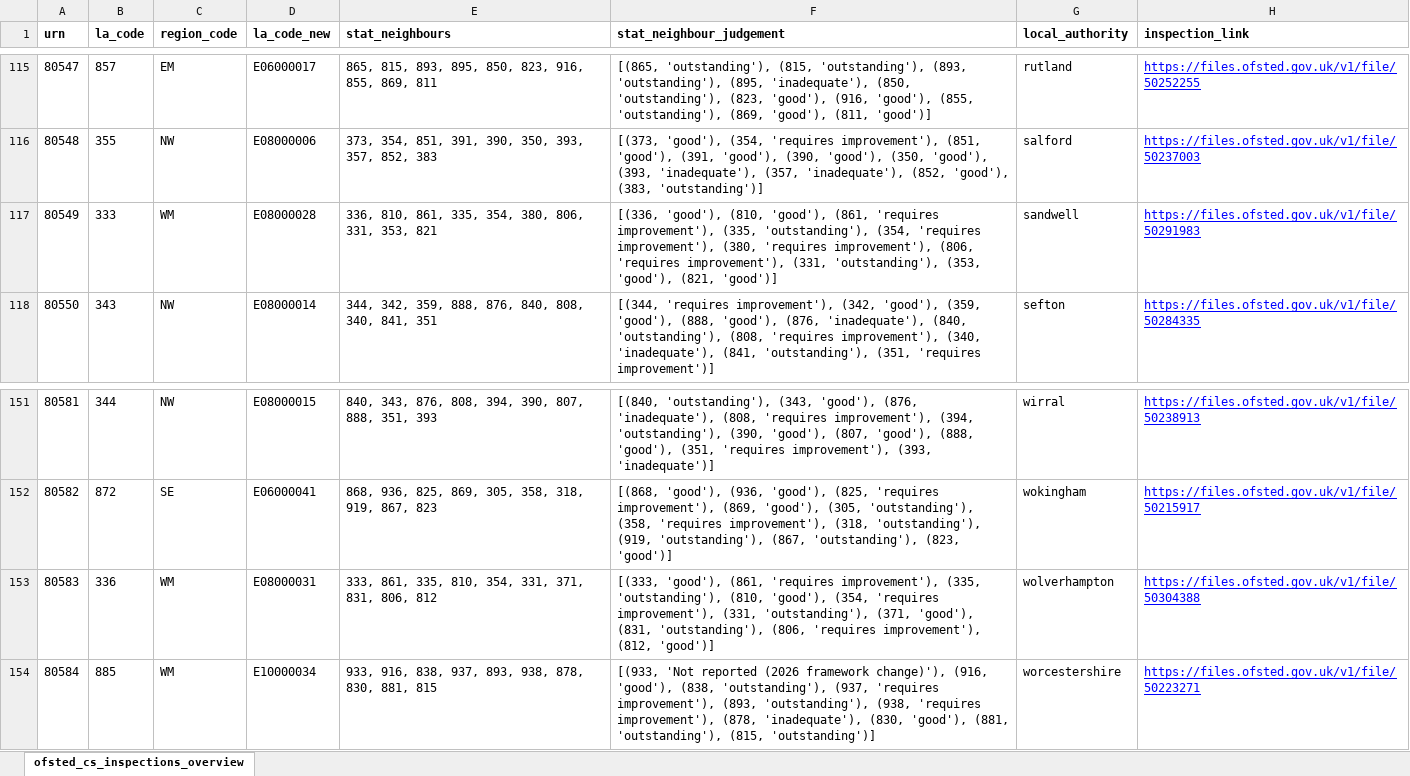
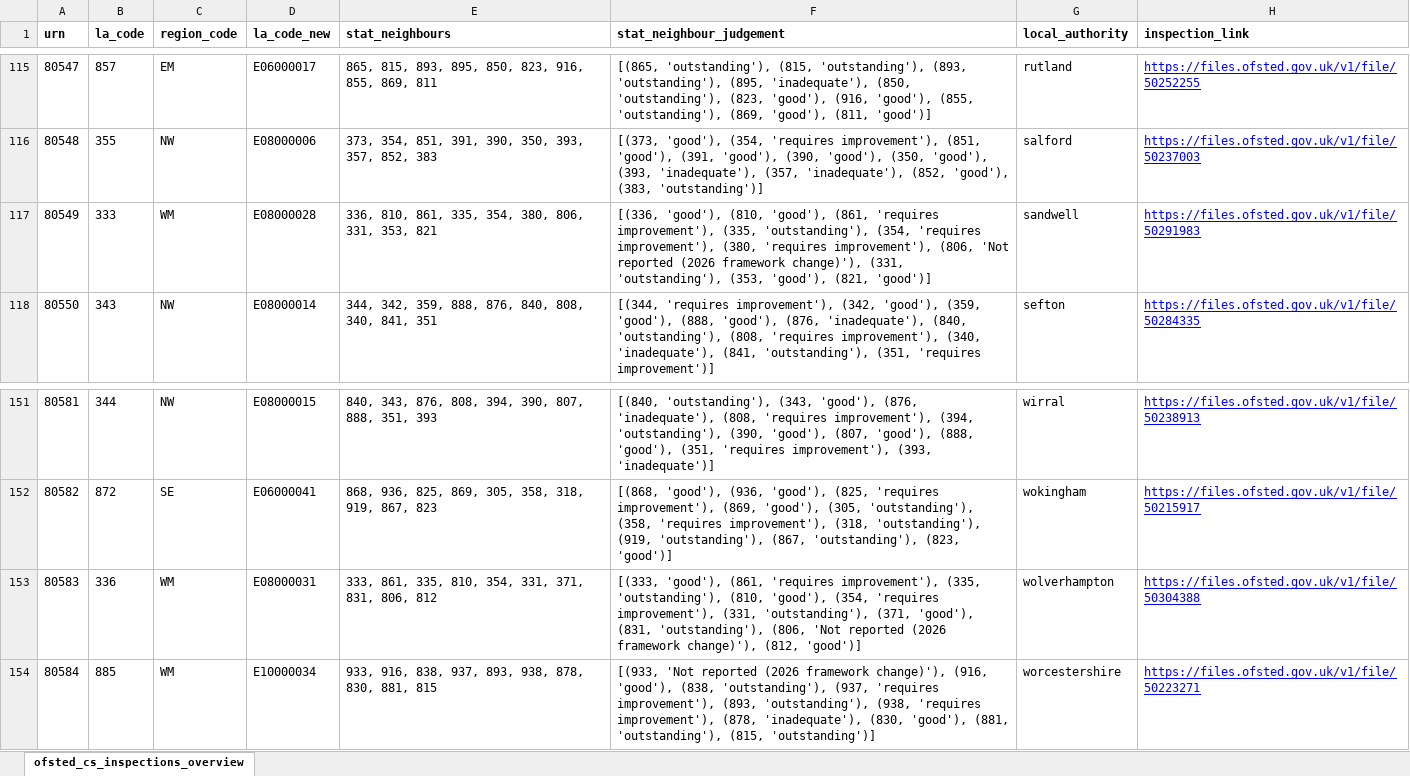
Before and after one commit to JT-39/ofsted-ilacs-scrape-tool, an Excel workbook: ofsted_csc_ilacs_overview.xlsx, sheet ofsted_cs_inspections_overview, drawn as a sheet; only a part is shown, gaps mark what is left out; values as stored, in another font and other column widths than the file's, no borders; the diff covers the shown part only; the diff names each change by its address in the sheet, - before the commit and + after, or states it on an @@ line.

```diff
--- a/ofsted_csc_ilacs_overview.xlsx (sheet ofsted_cs_inspections_overview)
+++ b/ofsted_csc_ilacs_overview.xlsx (sheet ofsted_cs_inspections_overview)
-F117 (stat_neighbour_judgement): …improvement'), (806, 'requires improvement'), (331, 'outstanding'),…
+F117 (stat_neighbour_judgement): …improvement'), (806, 'Not reported (2026 framework change)'), (331, 'outstanding'),…
-F153 (stat_neighbour_judgement): …'outstanding'), (806, 'requires improvement'), (812, 'good')]
+F153 (stat_neighbour_judgement): …'outstanding'), (806, 'Not reported (2026 framework change)'), (812, 'good')]
```
Also changed, not shown: 37 edited cells elsewhere in this sheet, 1 other file.
